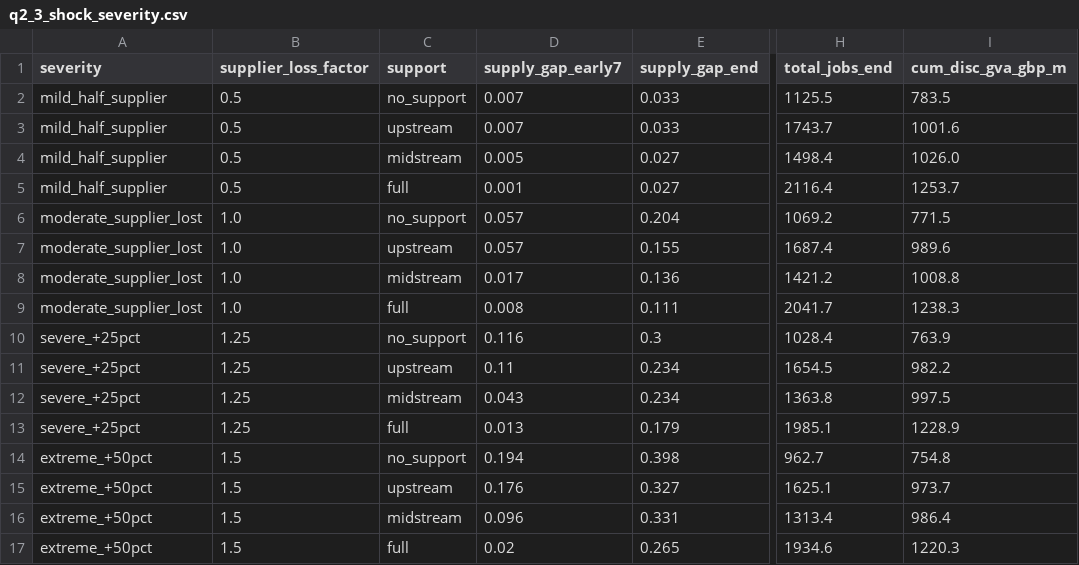
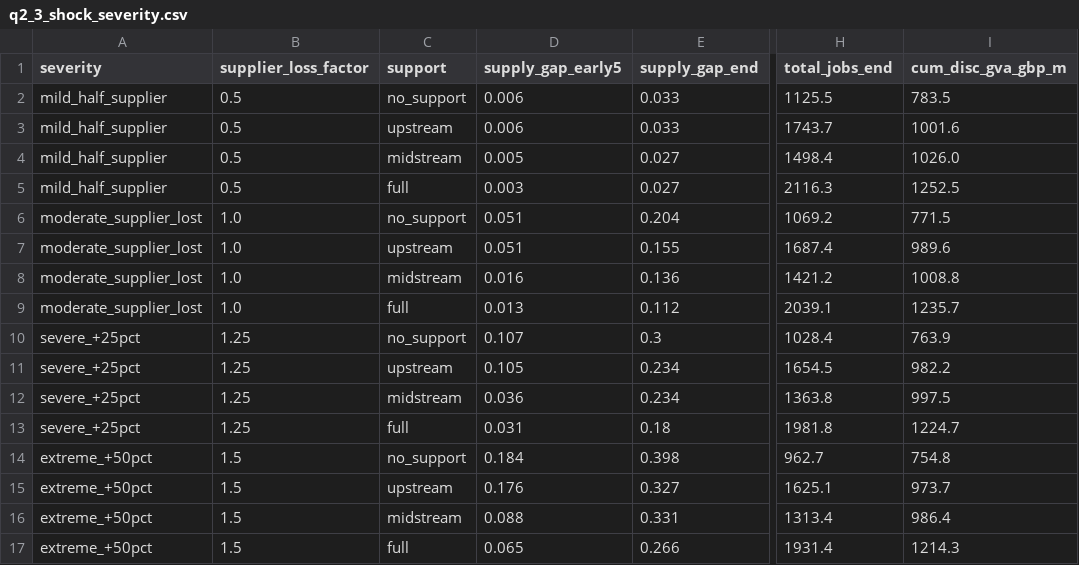
Before and after one commit to zhangmin1006/ni-circular-minerals-model, a CSV file: model/outputs/q2_3_shock_severity.csv, drawn as a sheet; only a part is shown, gaps mark what is left out; the diff names each change by its address in the sheet, - before the commit and + after, or states it on an @@ line.

```diff
--- a/model/outputs/q2_3_shock_severity.csv
+++ b/model/outputs/q2_3_shock_severity.csv
-D1: supply_gap_early7
+D1: supply_gap_early5
-D2:D3 (supply_gap_early5): 0.007
+D2:D3 (supply_gap_early5): 0.006
-D5 (supply_gap_early5): 0.001
+D5 (supply_gap_early5): 0.003
-H5 (total_jobs_end): 2116.4
+H5 (total_jobs_end): 2116.3
-I5 (cum_disc_gva_gbp_m): 1253.7
+I5 (cum_disc_gva_gbp_m): 1252.5
-D6:D7 (supply_gap_early5): 0.057
+D6:D7 (supply_gap_early5): 0.051
-D8 (supply_gap_early5): 0.017
+D8 (supply_gap_early5): 0.016
-D9 (supply_gap_early5): 0.008
+D9 (supply_gap_early5): 0.013
-E9 (supply_gap_end): 0.111
+E9 (supply_gap_end): 0.112
-H9 (total_jobs_end): 2041.7
+H9 (total_jobs_end): 2039.1
-I9 (cum_disc_gva_gbp_m): 1238.3
+I9 (cum_disc_gva_gbp_m): 1235.7
-D10 (supply_gap_early5): 0.116
+D10 (supply_gap_early5): 0.107
-D11 (supply_gap_early5): 0.11
+D11 (supply_gap_early5): 0.105
-D12 (supply_gap_early5): 0.043
+D12 (supply_gap_early5): 0.036
-D13 (supply_gap_early5): 0.013
+D13 (supply_gap_early5): 0.031
-E13 (supply_gap_end): 0.179
+E13 (supply_gap_end): 0.18
-H13 (total_jobs_end): 1985.1
+H13 (total_jobs_end): 1981.8
-I13 (cum_disc_gva_gbp_m): 1228.9
+I13 (cum_disc_gva_gbp_m): 1224.7
-D14 (supply_gap_early5): 0.194
+D14 (supply_gap_early5): 0.184
-D16 (supply_gap_early5): 0.096
+D16 (supply_gap_early5): 0.088
-D17 (supply_gap_early5): 0.02
+D17 (supply_gap_early5): 0.065
-E17 (supply_gap_end): 0.265
+E17 (supply_gap_end): 0.266
-H17 (total_jobs_end): 1934.6
+H17 (total_jobs_end): 1931.4
-I17 (cum_disc_gva_gbp_m): 1220.3
+I17 (cum_disc_gva_gbp_m): 1214.3
```
Also changed, not shown: model/data/data_register.csv, model/outputs/q2_3_support_scenarios.csv, 5 other files.
